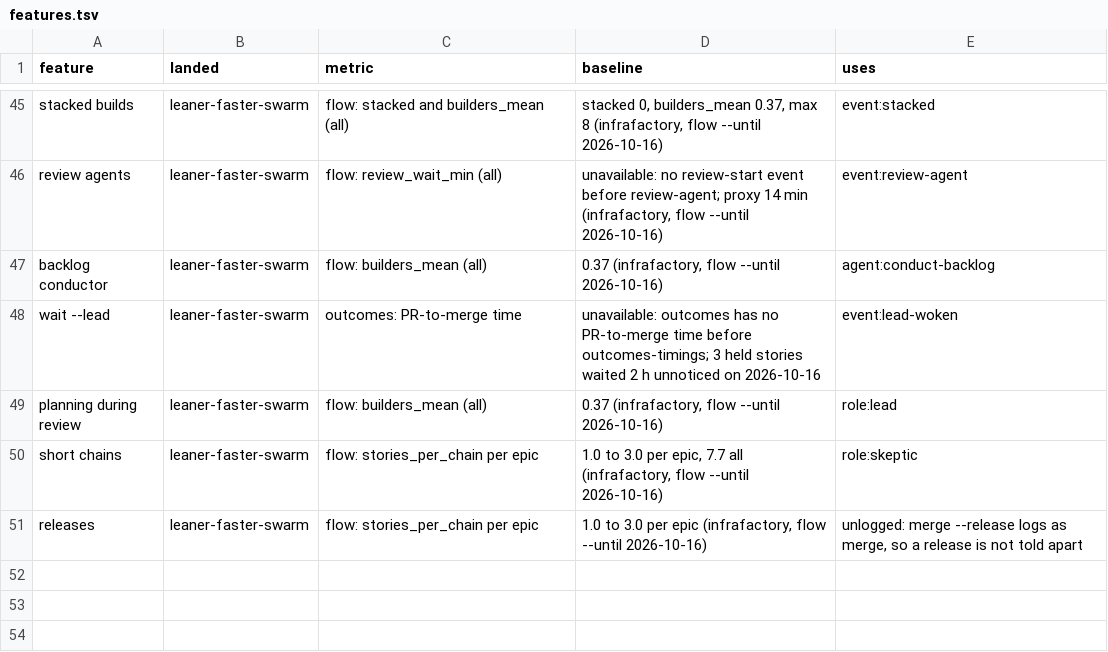
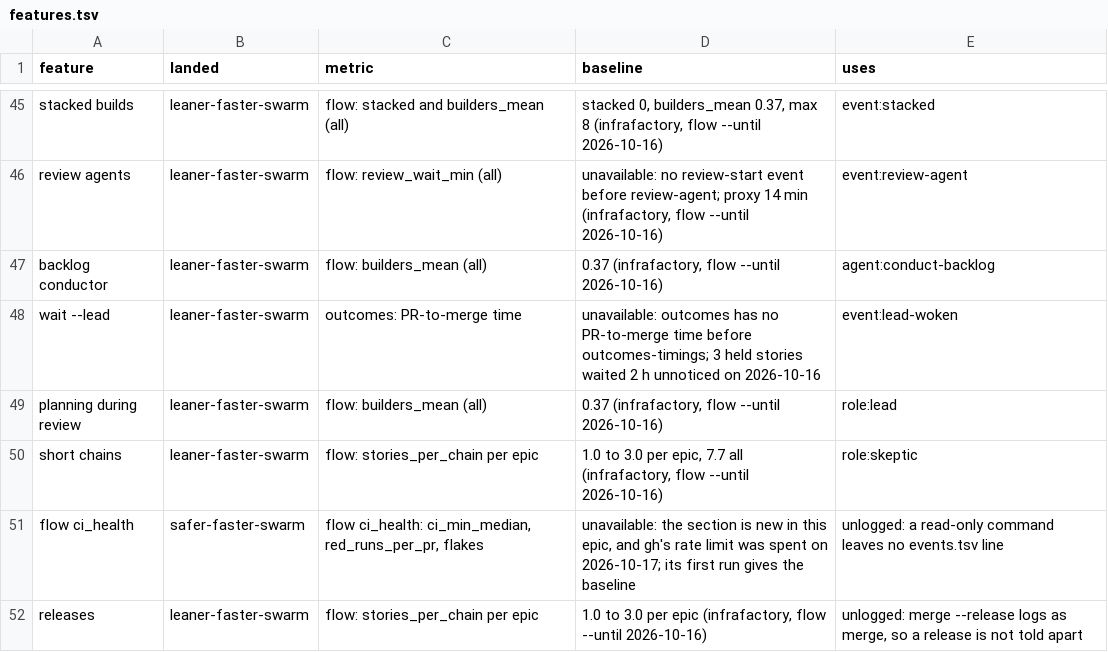
Before and after one commit to redscaresu/swarm-dev, a TSV file: docs/features.tsv, drawn as a sheet; only a part is shown, gaps mark what is left out; the diff names each change by its address in the sheet, - before the commit and + after, or states it on an @@ line.

```diff
--- a/docs/features.tsv
+++ b/docs/features.tsv
+row 51: flow ci_health | safer-faster-swarm | flow ci_health: ci_min_median, red_runs_per_pr, flakes | unavailable: the section is new in this epic, and gh's rate limit was spent on 2026-10-17; its first run gives the baseline | unlogged: a read-only command leaves no events.tsv line
```
Also changed, not shown: 7 other files.
